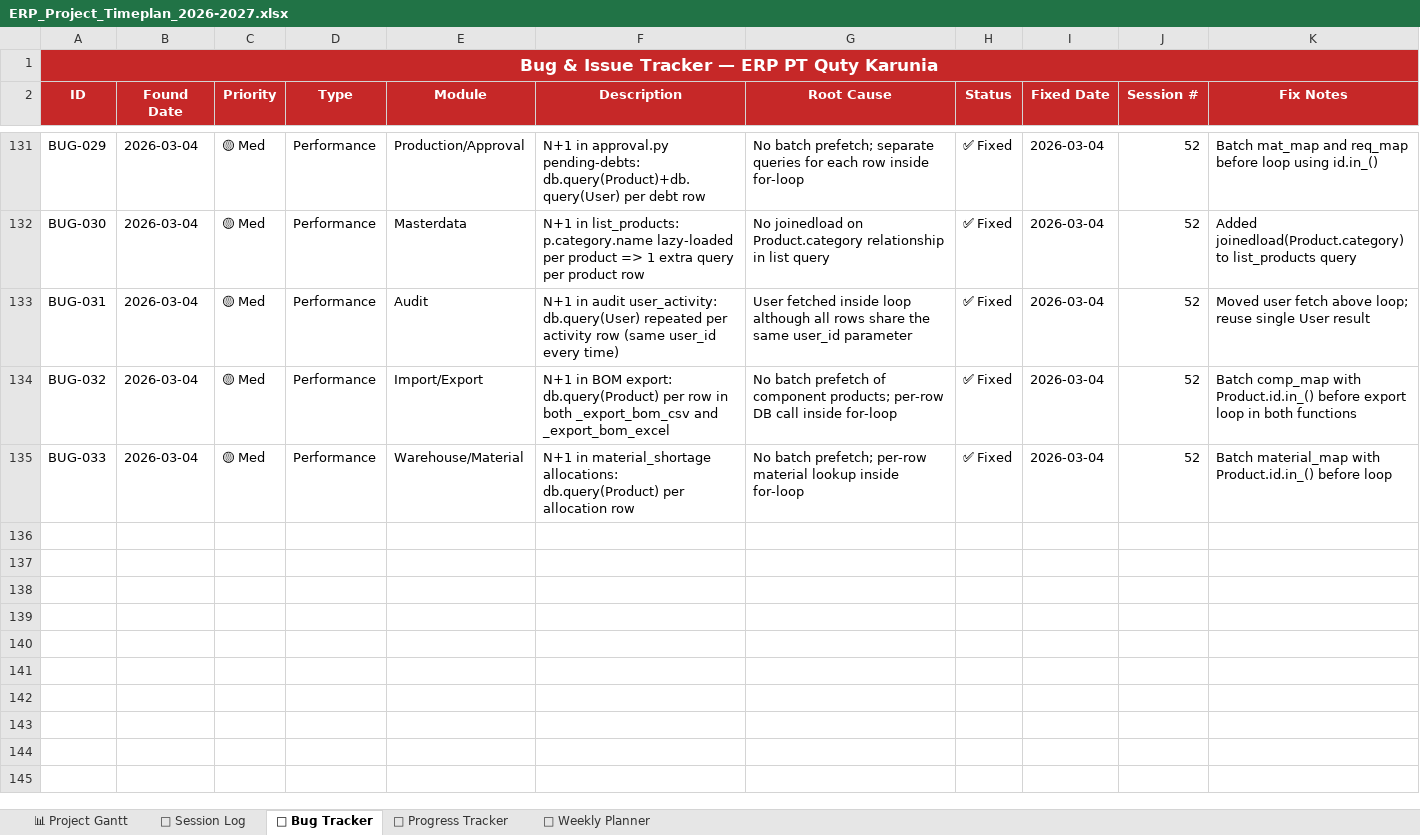
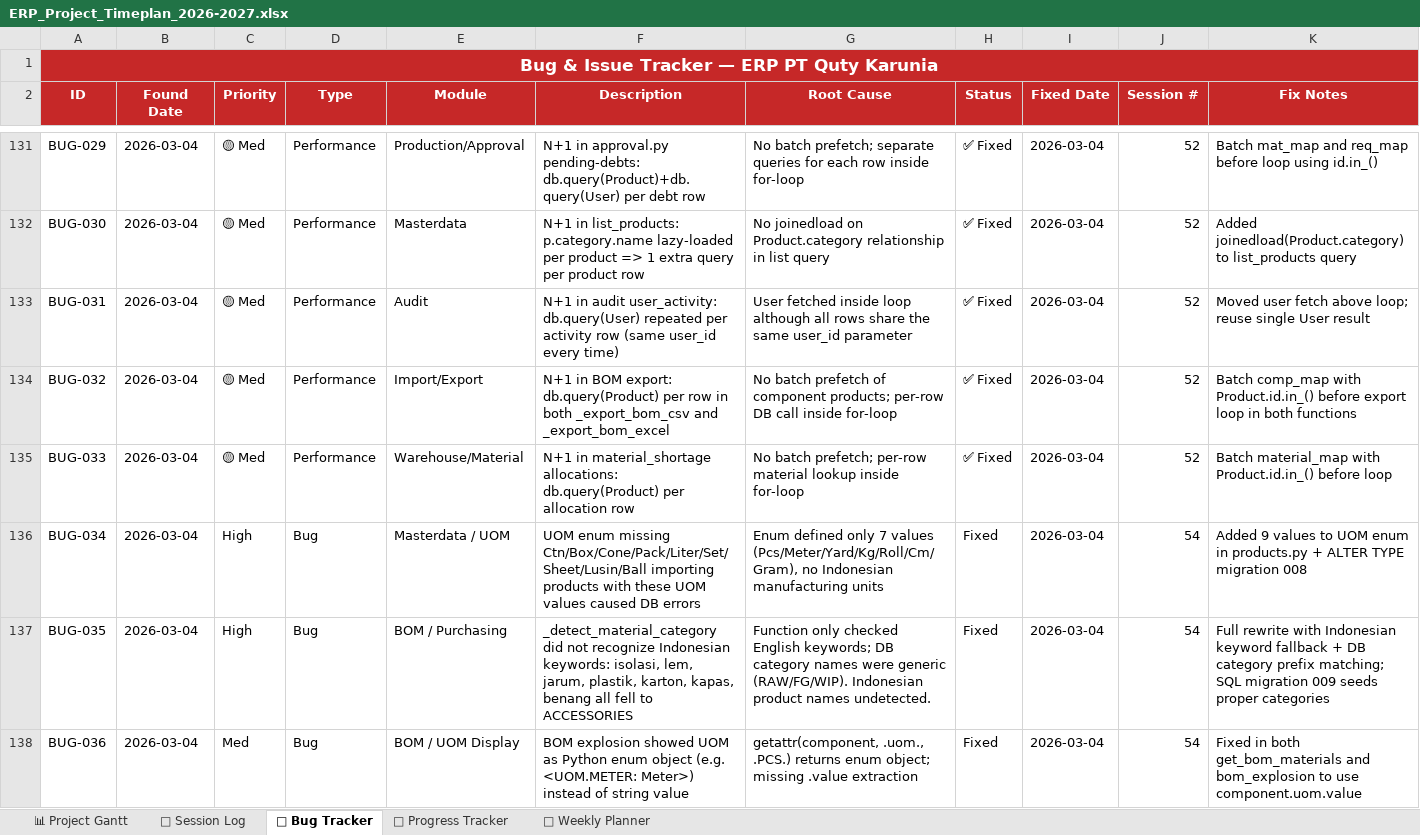
Before and after one commit to santz1994/ERP, an Excel workbook: ERP_Project_Timeplan_2026-2027.xlsx, sheet 🐛 Bug Tracker, drawn as a sheet; only a part is shown, gaps mark what is left out; values as stored, in another font and other column widths than the file's, no borders; the diff names each change by its address in the sheet, - before the commit and + after, or states it on an @@ line.

Commit message:
feat(purchasing): add PO List & Tracking page with filters, search, and CSV export
- Implemented the PO List & Tracking page at /purchasing/po
- Added filtering options for status, type, and date range
- Included search functionality for PO number, supplier, week, and destination
- Enabled CSV export of filtered purchase orders
- Integrated a detail modal for viewing individual purchase order details

feat(purchasing): create Supplier Management page for CRUD operations

- Developed Supplier Management page at /purchasing/suppliers
- Implemented supplier creation, editing, and deletion functionalities
- Added search capability for suppliers by name or code
- Integrated a modal for adding and editing supplier details

feat(migrations): expand UOM enum and seed material categories

- Added new UOM values (CTN, BOX, CONE, PACK, LITER, SET, SHEET, LUSIN, BALL) to the uom enum
- Seeded additional material categories including Chemical / Lem, Isolasi / Insulation, and Jarum / Needle
- Introduced 'Bahan Penolong' type to product_type enum for auxiliary materials

```diff
--- a/ERP_Project_Timeplan_2026-2027.xlsx (sheet 🐛 Bug Tracker)
+++ b/ERP_Project_Timeplan_2026-2027.xlsx (sheet 🐛 Bug Tracker)
+row 136: BUG-034 | 2026-03-04 | High | Bug | Masterdata / UOM | UOM enum missing Ctn/Box/Cone/Pack/Liter/Set/Sheet/Lusin/Ball importing products with these UOM values caused DB errors | Enum defined only 7 values (Pcs/Meter/Yard/Kg/Roll/Cm/Gram), no Indonesian manufacturing units | Fixed | 2026-03-04 | 54 | Added 9 values to UOM enum in products.py + ALTER TYPE migration 008
+row 137: BUG-035 | 2026-03-04 | High | Bug | BOM / Purchasing | _detect_material_category did not recognize Indonesian keywords: isolasi, lem, jarum, plastik, karton, kapas, benang all fell to ACCESSORIES | Function only checked English keywords; DB category names were generic (RAW/FG/WIP). Indonesian product names undetected. | Fixed | 2026-03-04 | 54 | Full rewrite with Indonesian keyword fallback + DB category prefix matching; SQL migration 009 seeds proper categories
+row 138: BUG-036 | 2026-03-04 | Med | Bug | BOM / UOM Display | BOM explosion showed UOM as Python enum object (e.g. <UOM.METER: Meter>) instead of string value | getattr(component, .uom., .PCS.) returns enum object; missing .value extraction | Fixed | 2026-03-04 | 54 | Fixed in both get_bom_materials and bom_explosion to use component.uom.value
```
Also changed, not shown: sheet 📝 Session Log, 33 other files.
